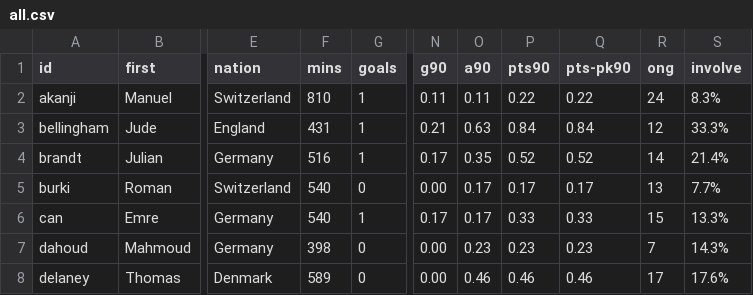
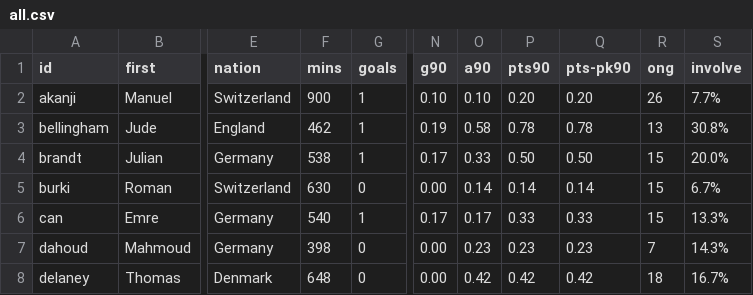
Before and after one commit to adarowski/bvb, a CSV file: _data/stats-2020-2021/all.csv, drawn as a sheet; only a part is shown, gaps mark what is left out; the diff covers the shown part only; the diff names each change by its address in the sheet, - before the commit and + after, or states it on an @@ line.

```diff
--- a/_data/stats-2020-2021/all.csv
+++ b/_data/stats-2020-2021/all.csv
-F2 (mins): 810
+F2 (mins): 900
-N2 (g90): 0.11
+N2 (g90): 0.10
-O2 (a90): 0.11
+O2 (a90): 0.10
-P2 (pts90): 0.22
+P2 (pts90): 0.20
-Q2 (pts-pk90): 0.22
+Q2 (pts-pk90): 0.20
-R2 (ong): 24
+R2 (ong): 26
-S2 (involve): 8.3%
+S2 (involve): 7.7%
-F3 (mins): 431
+F3 (mins): 462
-N3 (g90): 0.21
+N3 (g90): 0.19
-O3 (a90): 0.63
+O3 (a90): 0.58
-P3 (pts90): 0.84
+P3 (pts90): 0.78
-Q3 (pts-pk90): 0.84
+Q3 (pts-pk90): 0.78
-R3 (ong): 12
+R3 (ong): 13
-S3 (involve): 33.3%
+S3 (involve): 30.8%
-F4 (mins): 516
+F4 (mins): 538
-O4 (a90): 0.35
+O4 (a90): 0.33
-P4 (pts90): 0.52
+P4 (pts90): 0.50
-Q4 (pts-pk90): 0.52
+Q4 (pts-pk90): 0.50
-R4 (ong): 14
+R4 (ong): 15
-S4 (involve): 21.4%
+S4 (involve): 20.0%
-F5 (mins): 540
+F5 (mins): 630
-O5 (a90): 0.17
+O5 (a90): 0.14
-P5 (pts90): 0.17
+P5 (pts90): 0.14
-Q5 (pts-pk90): 0.17
+Q5 (pts-pk90): 0.14
-R5 (ong): 13
+R5 (ong): 15
-S5 (involve): 7.7%
+S5 (involve): 6.7%
-F8 (mins): 589
+F8 (mins): 648
-O8 (a90): 0.46
+O8 (a90): 0.42
-P8 (pts90): 0.46
+P8 (pts90): 0.42
-Q8 (pts-pk90): 0.46
+Q8 (pts-pk90): 0.42
-R8 (ong): 17
+R8 (ong): 18
-S8 (involve): 17.6%
+S8 (involve): 16.7%
```
Also changed, not shown: 73 edited cells elsewhere in this file, _data/stats-2020-2021/bundesliga.csv, _data/stats-2020-2021/goals.csv.
